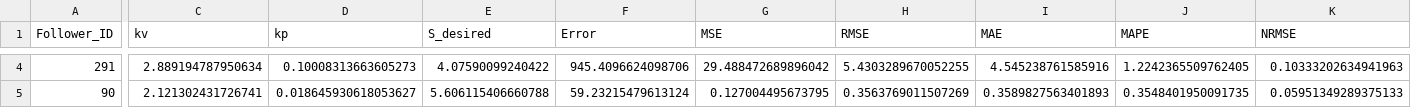
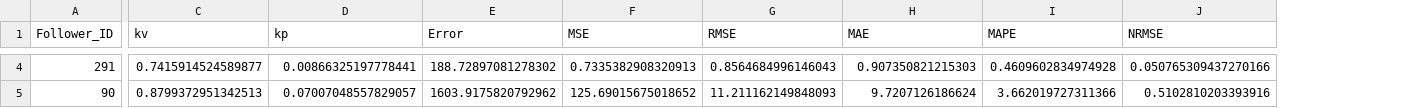
Before and after one commit to lotlouischoitslab/Comparison-of-Autonomous-Vehicles-Control-Models, a CSV file: Results/00CSP/PT_I294l2_A.csv, drawn as a sheet; only a part is shown, gaps mark what is left out; removed rows and columns are numbered as before the commit, all else as after; the diff covers the shown part only; the diff names each change by its address in the sheet, - before the commit and + after, or states it on an @@ line.

```diff
--- a/Results/00CSP/PT_I294l2_A.csv
+++ b/Results/00CSP/PT_I294l2_A.csv
-column E (S_desired), rows 4-5: 4.07590099240422 | 5.606115406660788
-C4 (kv): 2.889194787950634
+C4 (kv): 0.7415914524589877
-D4 (kp): 0.10008313663605273
+D4 (kp): 0.00866325197778441
-E4 (Error): 945.4096624098706
+E4 (Error): 188.72897081278302
-F4 (MSE): 29.488472689896042
+F4 (MSE): 0.7335382908320913
-G4 (RMSE): 5.4303289670052255
+G4 (RMSE): 0.8564684996146043
-H4 (MAE): 4.545238761585916
+H4 (MAE): 0.907350821215303
-I4 (MAPE): 1.2242365509762405
+I4 (MAPE): 0.4609602834974928
-J4 (NRMSE): 0.10333202634941963
+J4 (NRMSE): 0.050765309437270166
-C5 (kv): 2.121302431726741
+C5 (kv): 0.8799372951342513
-D5 (kp): 0.018645930618053627
+D5 (kp): 0.07007048557829057
-E5 (Error): 59.23215479613124
+E5 (Error): 1603.9175820792962
-F5 (MSE): 0.127004495673795
+F5 (MSE): 125.69015675018652
-G5 (RMSE): 0.3563769011507269
+G5 (RMSE): 11.211162149848093
-H5 (MAE): 0.3589827563401893
+H5 (MAE): 9.7207126186624
-I5 (MAPE): 0.3548401950091735
+I5 (MAPE): 3.662019727311366
-J5 (NRMSE): 0.05951349289375133
+J5 (NRMSE): 0.5102810203393916
```
Also changed, not shown: 116 edited cells elsewhere in this file, Results/00CSP/PT_I294l1_A.csv, Results/00CSP/PT_I395_A.csv, 35 other files.
